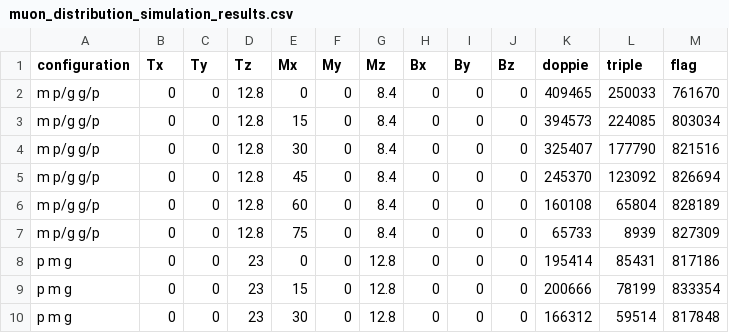
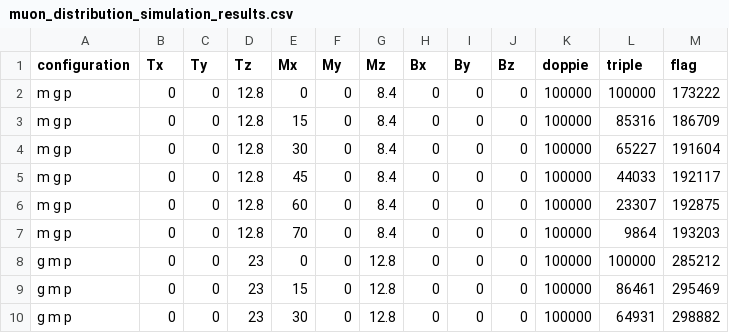
Before and after one commit to Matti-z/Lab-muons, a CSV file: simulazioni/bolde/muons/muon_distribution_simulation_results.csv, drawn as a sheet; only a part is shown; the diff covers the shown part only.

```diff
--- a/simulazioni/bolde/muons/muon_distribution_simulation_results.csv
+++ b/simulazioni/bolde/muons/muon_distribution_simulation_results.csv
@@ -1,10 +1,10 @@
 configuration,Tx,Ty,Tz,Mx,My,Mz,Bx,By,Bz,doppie,triple,flag
-m p/g g/p,0, 0, 12.8, 0, 0, 8.4, 0, 0, 0,409465,250033,761670
-m p/g g/p,0, 0, 12.8, 15, 0, 8.4, 0, 0, 0,394573,224085,803034
-m p/g g/p,0, 0, 12.8, 30, 0, 8.4, 0, 0, 0,325407,177790,821516
-m p/g g/p,0, 0, 12.8, 45, 0, 8.4, 0, 0, 0,245370,123092,826694
-m p/g g/p,0, 0, 12.8, 60, 0, 8.4, 0, 0, 0,160108,65804,828189
-m p/g g/p,0, 0, 12.8, 75, 0, 8.4, 0, 0, 0,65733,8939,827309
-p m g,0, 0, 23, 0, 0, 12.8, 0, 0, 0,195414,85431,817186
-p m g,0, 0, 23, 15, 0, 12.8, 0, 0, 0,200666,78199,833354
-p m g,0, 0, 23, 30, 0, 12.8, 0, 0, 0,166312,59514,817848
+m g p,0,0,12.8,0,0,8.4,0,0,0,100000,100000,173222
+m g p,0,0,12.8,15,0,8.4,0,0,0,100000,85316,186709
+m g p,0,0,12.8,30,0,8.4,0,0,0,100000,65227,191604
+m g p,0,0,12.8,45,0,8.4,0,0,0,100000,44033,192117
+m g p,0,0,12.8,60,0,8.4,0,0,0,100000,23307,192875
+m g p,0,0,12.8,70,0,8.4,0,0,0,100000,9864,193203
+g m p,0,0,23,0,0,12.8,0,0,0,100000,100000,285212
+g m p,0,0,23,15,0,12.8,0,0,0,100000,86461,295469
+g m p,0,0,23,30,0,12.8,0,0,0,100000,64931,298882
```
Also changed, not shown: 38 edited cells elsewhere in this file, 5 other files.
